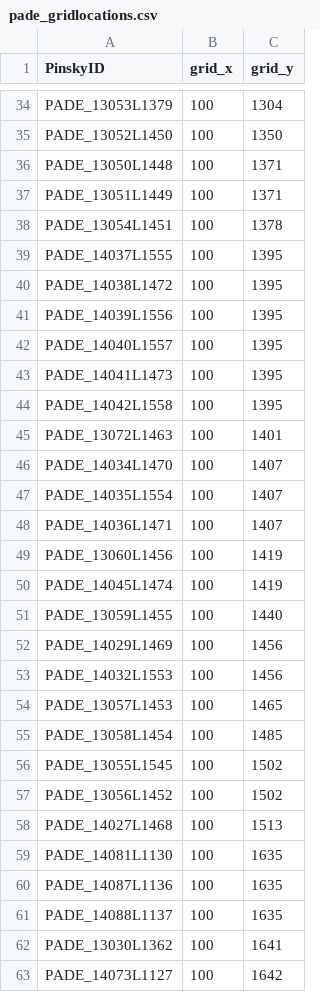
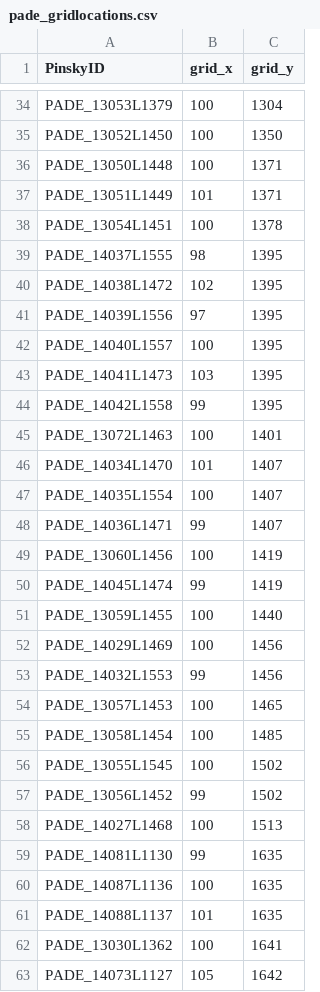
Before and after one commit to pinskylab/SummerFlounder_IBDsim, a CSV file: output/pade_gridlocations.csv, drawn as a sheet; only a part is shown, gaps mark what is left out; the diff covers the shown part only.

Commit message:
Spread samples along x-axis to force 1 sample per lattice point

```diff
--- a/output/pade_gridlocations.csv
+++ b/output/pade_gridlocations.csv
@@ -36,19 +36,19 @@
 "PADE_13050L1448",100,1371
-"PADE_13051L1449",100,1371
+"PADE_13051L1449",101,1371
 "PADE_13054L1451",100,1378
-"PADE_14037L1555",100,1395
-"PADE_14038L1472",100,1395
-"PADE_14039L1556",100,1395
+"PADE_14037L1555",98,1395
+"PADE_14038L1472",102,1395
+"PADE_14039L1556",97,1395
 "PADE_14040L1557",100,1395
-"PADE_14041L1473",100,1395
-"PADE_14042L1558",100,1395
+"PADE_14041L1473",103,1395
+"PADE_14042L1558",99,1395
 "PADE_13072L1463",100,1401
-"PADE_14034L1470",100,1407
+"PADE_14034L1470",101,1407
 "PADE_14035L1554",100,1407
-"PADE_14036L1471",100,1407
+"PADE_14036L1471",99,1407
 "PADE_13060L1456",100,1419
-"PADE_14045L1474",100,1419
+"PADE_14045L1474",99,1419
 "PADE_13059L1455",100,1440
 "PADE_14029L1469",100,1456
-"PADE_14032L1553",100,1456
+"PADE_14032L1553",99,1456
 "PADE_13057L1453",100,1465
@@ -56,8 +56,8 @@
 "PADE_13055L1545",100,1502
-"PADE_13056L1452",100,1502
+"PADE_13056L1452",99,1502
 "PADE_14027L1468",100,1513
-"PADE_14081L1130",100,1635
+"PADE_14081L1130",99,1635
 "PADE_14087L1136",100,1635
-"PADE_14088L1137",100,1635
+"PADE_14088L1137",101,1635
 "PADE_13030L1362",100,1641
-"PADE_14073L1127",100,1642
+"PADE_14073L1127",105,1642
```
Also changed, not shown: 142 edited cells elsewhere in this file, 1 other file.
